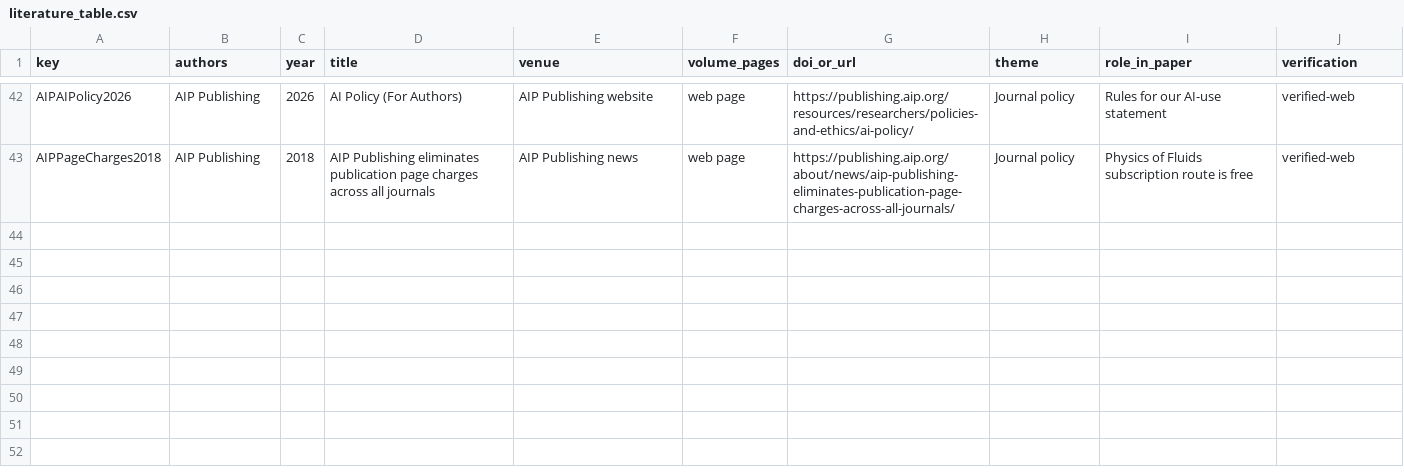
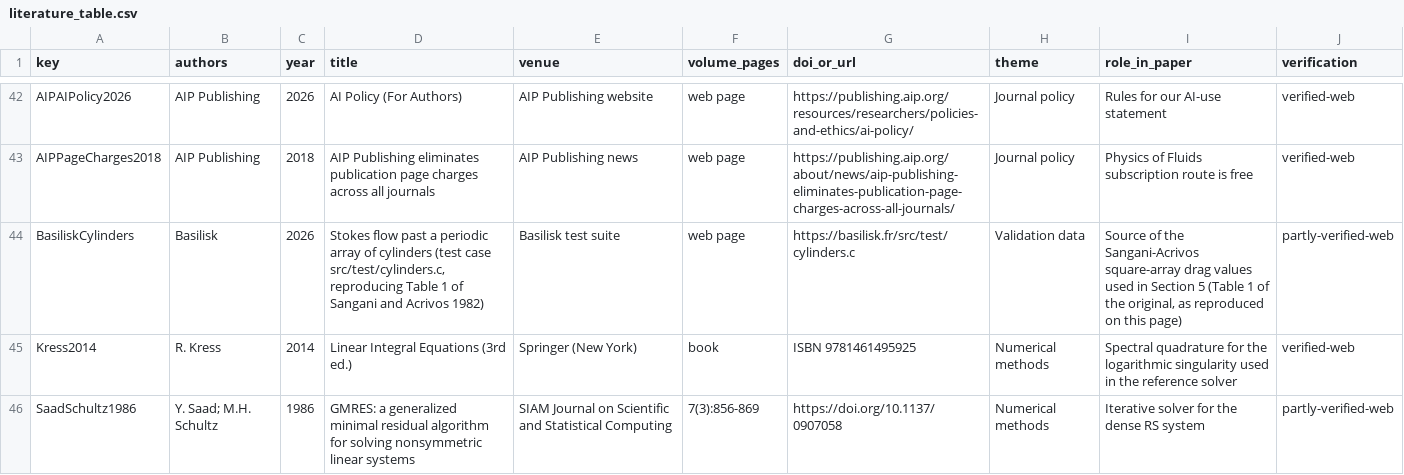
Before and after one commit to bernardfrimpong040-pixel/fibre-filtration-stokes, a CSV file: literature/literature_table.csv, drawn as a sheet; only a part is shown, gaps mark what is left out; the diff names each change by its address in the sheet, - before the commit and + after, or states it on an @@ line.

Commit message:
Stage 3: 2D solver, exact reference, Proposition 6 rule, 480-layout random study

```diff
--- a/literature/literature_table.csv
+++ b/literature/literature_table.csv
+row 44: BasiliskCylinders | Basilisk | 2026 | Stokes flow past a periodic array of cylinders (test case src/test/cylinders.c, reproducing Table 1 of Sangani and Acrivos 1982) | Basilisk test suite | web page | https://basilisk.fr/src/test/cylinders.c | Validation data | Source of the Sangani-Acrivos square-array drag values used in Section 5 (Table 1 of the original, as reproduced on this page) | partly-verified-web
+row 45: Kress2014 | R. Kress | 2014 | Linear Integral Equations (3rd ed.) | Springer (New York) | book | ISBN 9781461495925 | Numerical methods | Spectral quadrature for the logarithmic singularity used in the reference solver | verified-web
+row 46: SaadSchultz1986 | Y. Saad; M.H. Schultz | 1986 | GMRES: a generalized minimal residual algorithm for solving nonsymmetric linear systems | SIAM Journal on Scientific and Statistical Computing | 7(3):856-869 | https://doi.org/10.1137/0907058 | Numerical methods | Iterative solver for the dense RS system | partly-verified-web
```
Also changed, not shown: results/stage1/permeability_baselines.csv, results/stage2/leakage_preview.csv, 27 other files.
